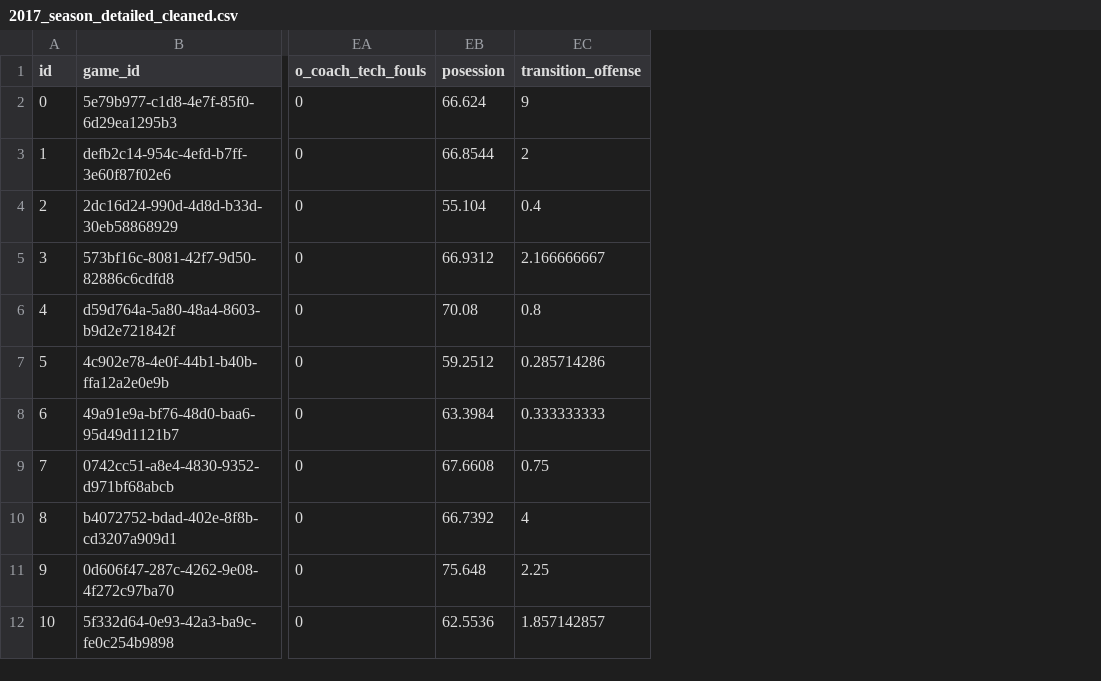
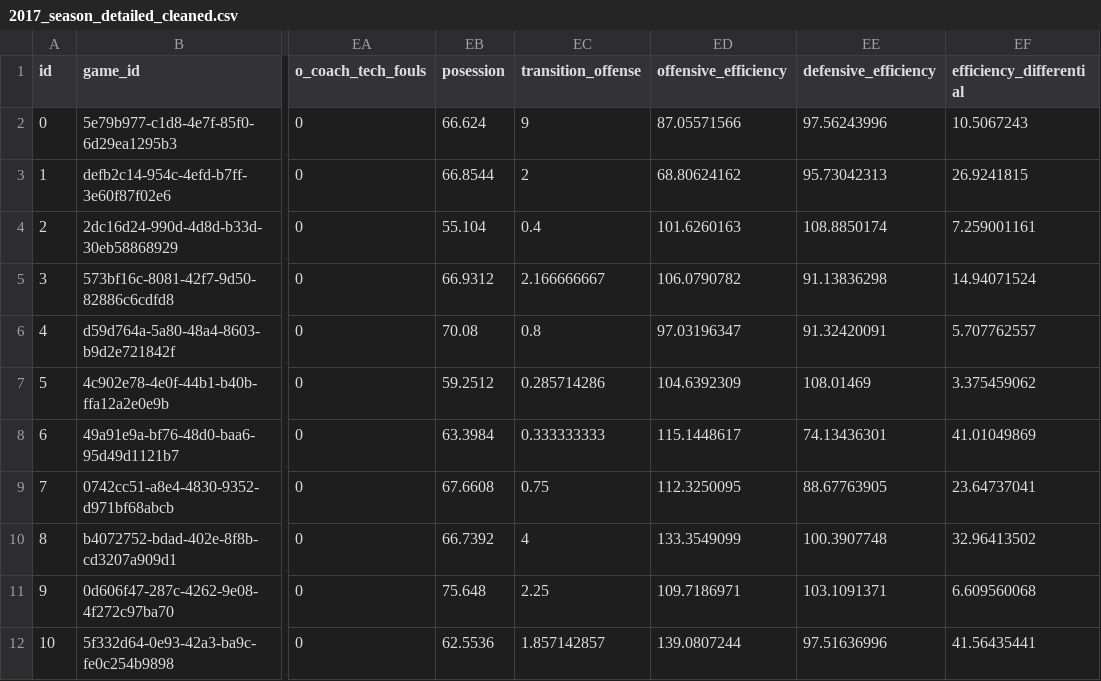
Before and after one commit to clarkdatalabs/aframe-NCAAB, a CSV file: aFrame/2017_season_detailed_cleaned.csv, drawn as a sheet; only a part is shown, gaps mark what is left out; the diff names each change by its address in the sheet, - before the commit and + after, or states it on an @@ line.

Commit message:
Update 2017_season_detailed_cleaned.csv

```diff
--- a/aFrame/2017_season_detailed_cleaned.csv
+++ b/aFrame/2017_season_detailed_cleaned.csv
+column ED (offensive_efficiency), rows 2-12: 87.05571566 | 68.80624162 | 101.6260163 | 106.0790782 | 97.03196347 | 104.6392309 | 115.1448617 | 112.3250095 | 133.3549099 | 109.7186971 | 139.0807244
+column EE (defensive_efficiency), rows 2-12: 97.56243996 | 95.73042313 | 108.8850174 | 91.13836298 | 91.32420091 | 108.01469 | 74.13436301 | 88.67763905 | 100.3907748 | 103.1091371 | 97.51636996
+column EF (efficiency_differential), rows 2-12: 10.5067243 | 26.9241815 | 7.259001161 | 14.94071524 | 5.707762557 | 3.375459062 | 41.01049869 | 23.64737041 | 32.96413502 | 6.609560068 | 41.56435441
```
